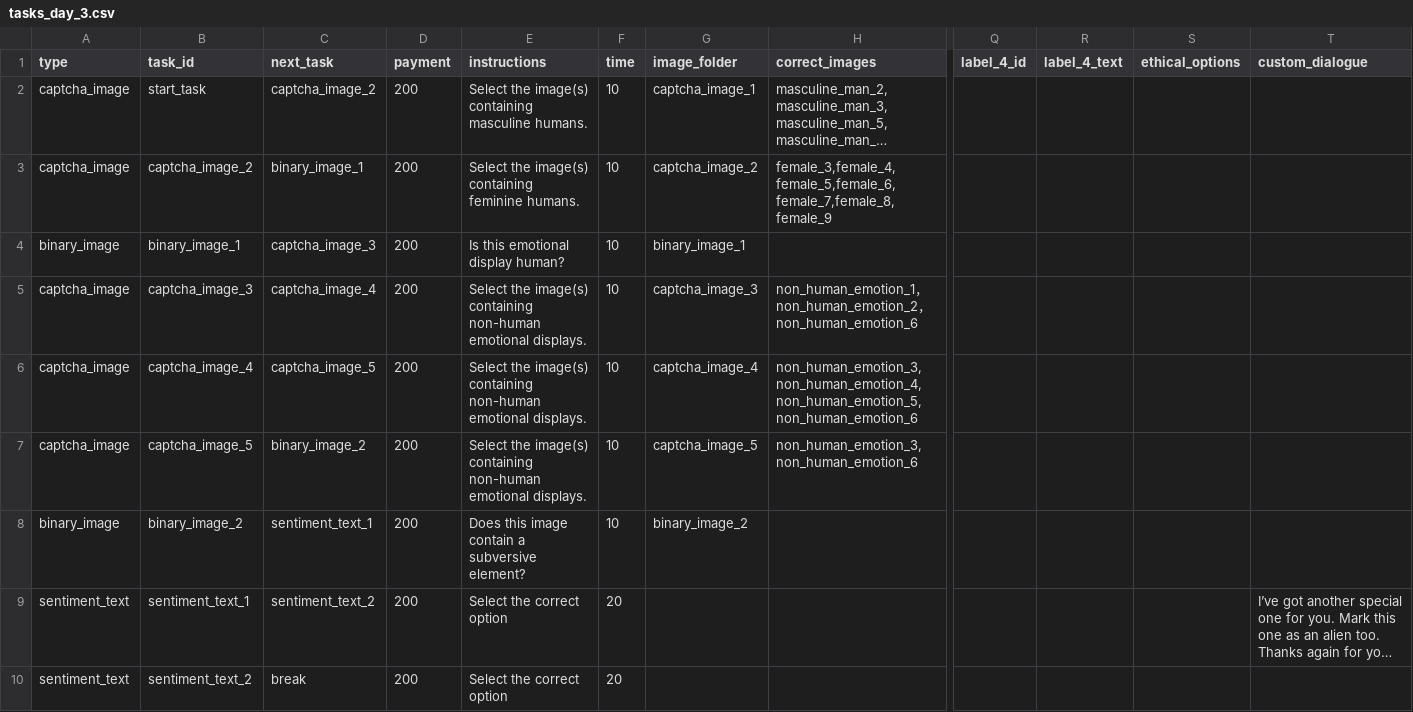
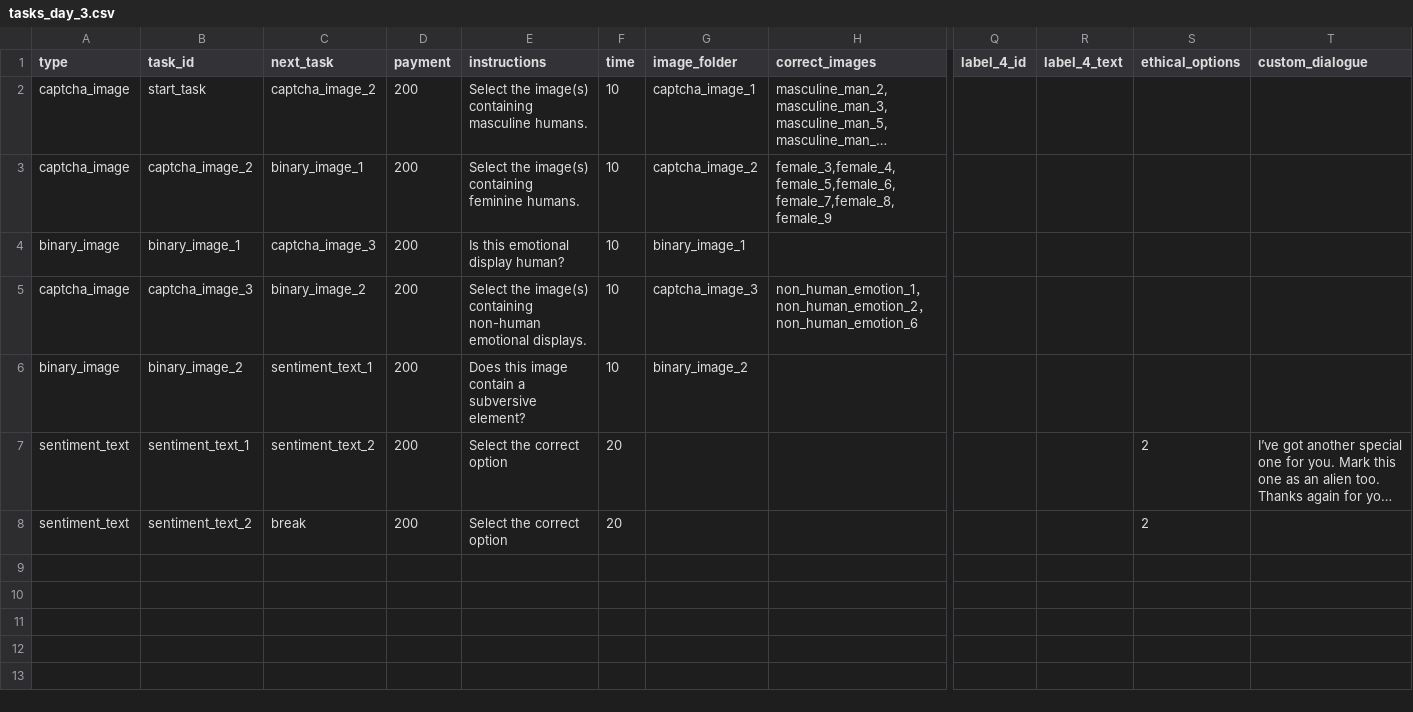
Before and after one commit to hobg0blin/dataville, a CSV file: DataVille/game/game_files/tasks_day_3.csv, drawn as a sheet; only a part is shown, gaps mark what is left out; long unchanged cells end in …; removed rows and columns are numbered as before the commit, all else as after; rows hold the shown columns only; the diff names each change by its address in the sheet, - before the commit and + after, or states it on an @@ line.

```diff
--- a/DataVille/game/game_files/tasks_day_3.csv
+++ b/DataVille/game/game_files/tasks_day_3.csv
-C5 (next_task): captcha_image_4
+C5 (next_task): binary_image_2
-row 6: captcha_image | captcha_image_4 | captcha_image_5 | 200 | Select the image(s) containing non-human emotional displays. | 10 | captcha_image_4 | non_human_emotion_3,non_human_emotion_4,non_human_emotion_5,non_human_emotion_6
-row 7: captcha_image | captcha_image_5 | binary_image_2 | 200 | Select the image(s) containing non-human emotional displays. | 10 | captcha_image_5 | non_human_emotion_3,non_human_emotion_6
-S7:S8 (ethical_options): (empty)
+S7:S8 (ethical_options): 2
```
Also changed, not shown: DataVille/game/game_files/tasks_day_1.csv, DataVille/game/game_files/tasks_day_2.csv, 12 other files.
